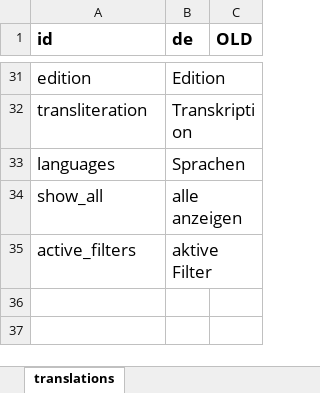
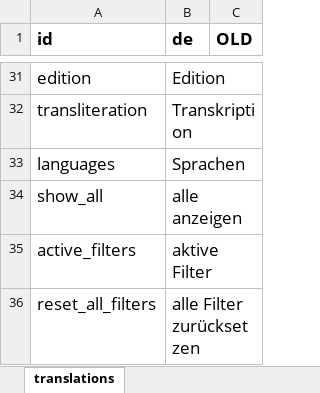
Before and after one commit to ieg-dhr/friver, an Excel workbook: src/translations.xlsx, sheet translations, drawn as a sheet; only a part is shown, gaps mark what is left out; values as stored, in another font and other column widths than the file's, no borders; the diff names each change by its address in the sheet, - before the commit and + after, or states it on an @@ line.

```diff
--- a/src/translations.xlsx (sheet translations)
+++ b/src/translations.xlsx (sheet translations)
+row 36: reset_all_filters | alle Filter zurücksetzen
```
Also changed, not shown: 5 other files.
